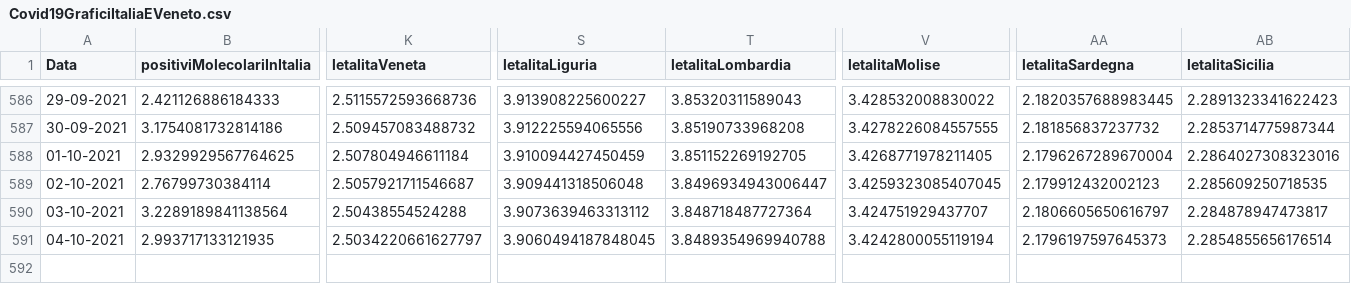
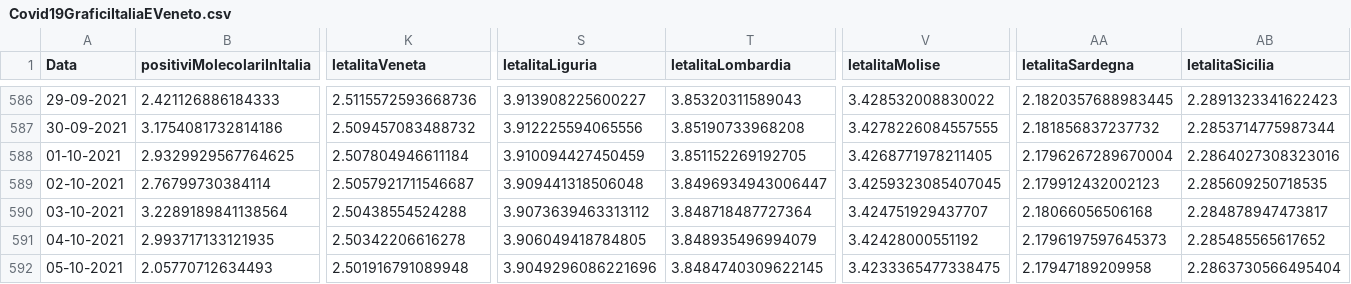
Before and after one commit to DigitalChriAri/Covid, a CSV file: Covid19GraficiItaliaEVeneto.csv, drawn as a sheet; only a part is shown, gaps mark what is left out; rows hold the shown columns only; the diff names each change by its address in the sheet, - before the commit and + after, or states it on an @@ line.

```diff
--- a/Covid19GraficiItaliaEVeneto.csv
+++ b/Covid19GraficiItaliaEVeneto.csv
-AA590 (letalitaSardegna): 2.1806605650616797
+AA590 (letalitaSardegna): 2.18066056506168
-K591 (letalitaVeneta): 2.5034220661627797
+K591 (letalitaVeneta): 2.50342206616278
-S591 (letalitaLiguria): 3.9060494187848045
+S591 (letalitaLiguria): 3.906049418784805
-T591 (letalitaLombardia): 3.8489354969940788
+T591 (letalitaLombardia): 3.848935496994079
-V591 (letalitaMolise): 3.4242800055119194
+V591 (letalitaMolise): 3.42428000551192
-AB591 (letalitaSicilia): 2.2854855656176514
+AB591 (letalitaSicilia): 2.285485565617652
+row 592: 05-10-2021 | 2.05770712634493 | 2.501916791089948 | 3.9049296086221696 | 3.8484740309622145 | 3.4233365477338475 | 2.17947189209958 | 2.2863730566495404
```
Also changed, not shown: Covid19GraficiTamponiTotaliItaliaEVeneto.csv.
